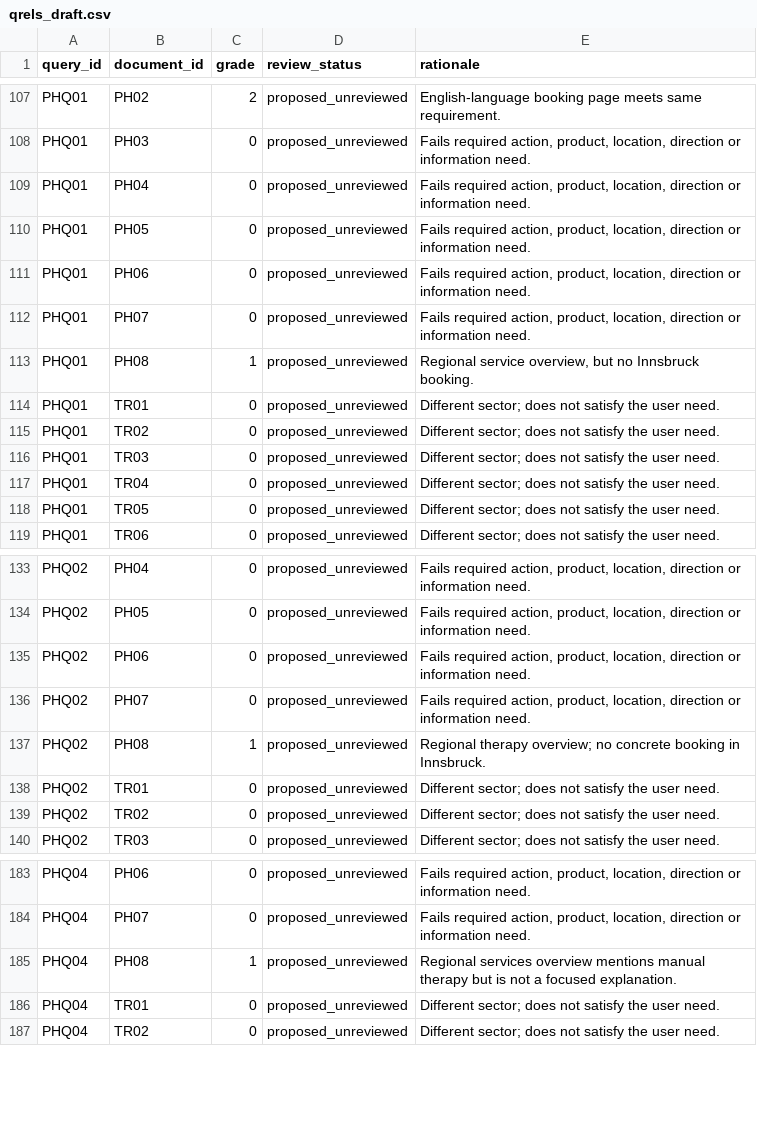
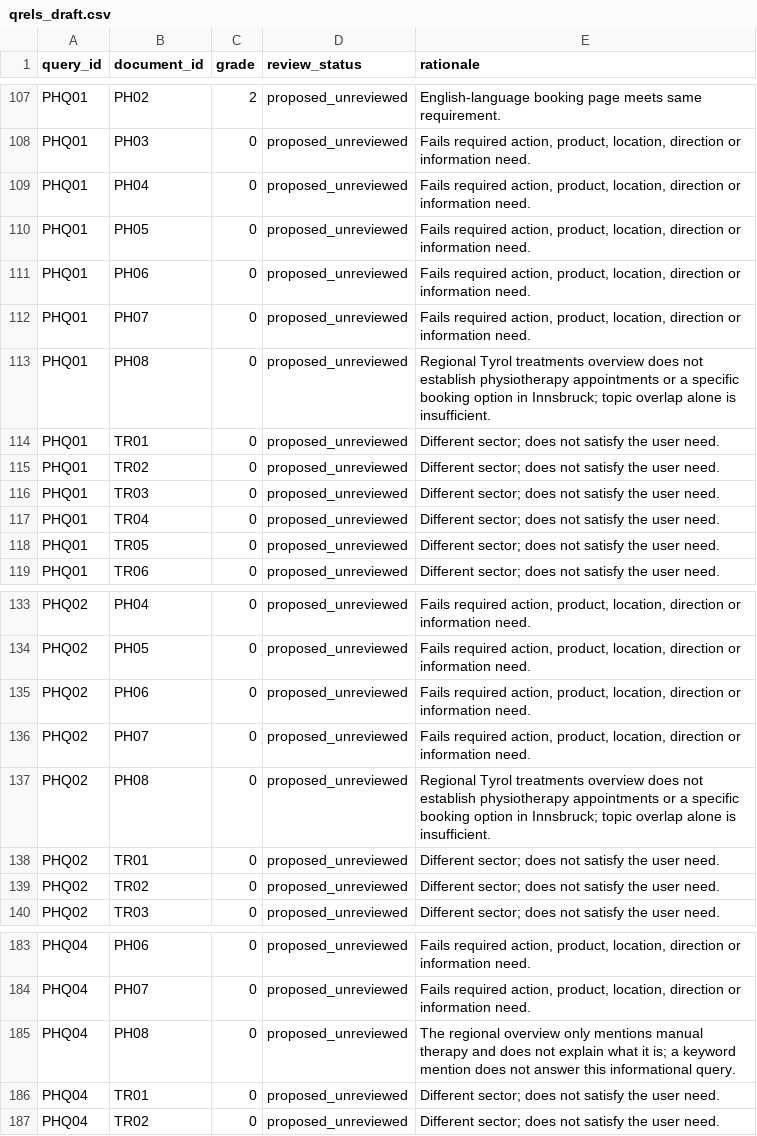
Before and after one commit to fedehauer/ai-search-lab, a CSV file: data/v2/pilot/qrels_draft.csv, drawn as a sheet; only a part is shown, gaps mark what is left out.

Commit message:
Reclassify three unsupported PH08 pilot qrels from grade 1 to 0

```diff
--- a/data/v2/pilot/qrels_draft.csv
+++ b/data/v2/pilot/qrels_draft.csv
@@ -112,3 +112,3 @@ query_id,document_id,grade,review_status,rationale
 "PHQ01","PH07","0","proposed_unreviewed","Fails required action, product, location, direction or information need."
-"PHQ01","PH08","1","proposed_unreviewed","Regional service overview, but no Innsbruck booking."
+"PHQ01","PH08","0","proposed_unreviewed","Regional Tyrol treatments overview does not establish physiotherapy appointments or a specific booking option in Innsbruck; topic overlap alone is insufficient."
 "PHQ01","TR01","0","proposed_unreviewed","Different sector; does not satisfy the user need."
@@ -136,3 +136,3 @@ query_id,document_id,grade,review_status,rationale
 "PHQ02","PH07","0","proposed_unreviewed","Fails required action, product, location, direction or information need."
-"PHQ02","PH08","1","proposed_unreviewed","Regional therapy overview; no concrete booking in Innsbruck."
+"PHQ02","PH08","0","proposed_unreviewed","Regional Tyrol treatments overview does not establish physiotherapy appointments or a specific booking option in Innsbruck; topic overlap alone is insufficient."
 "PHQ02","TR01","0","proposed_unreviewed","Different sector; does not satisfy the user need."
@@ -184,3 +184,3 @@ query_id,document_id,grade,review_status,rationale
 "PHQ04","PH07","0","proposed_unreviewed","Fails required action, product, location, direction or information need."
-"PHQ04","PH08","1","proposed_unreviewed","Regional services overview mentions manual therapy but is not a focused explanation."
+"PHQ04","PH08","0","proposed_unreviewed","The regional overview only mentions manual therapy and does not explain what it is; a keyword mention does not answer this informational query."
 "PHQ04","TR01","0","proposed_unreviewed","Different sector; does not satisfy the user need."
```
